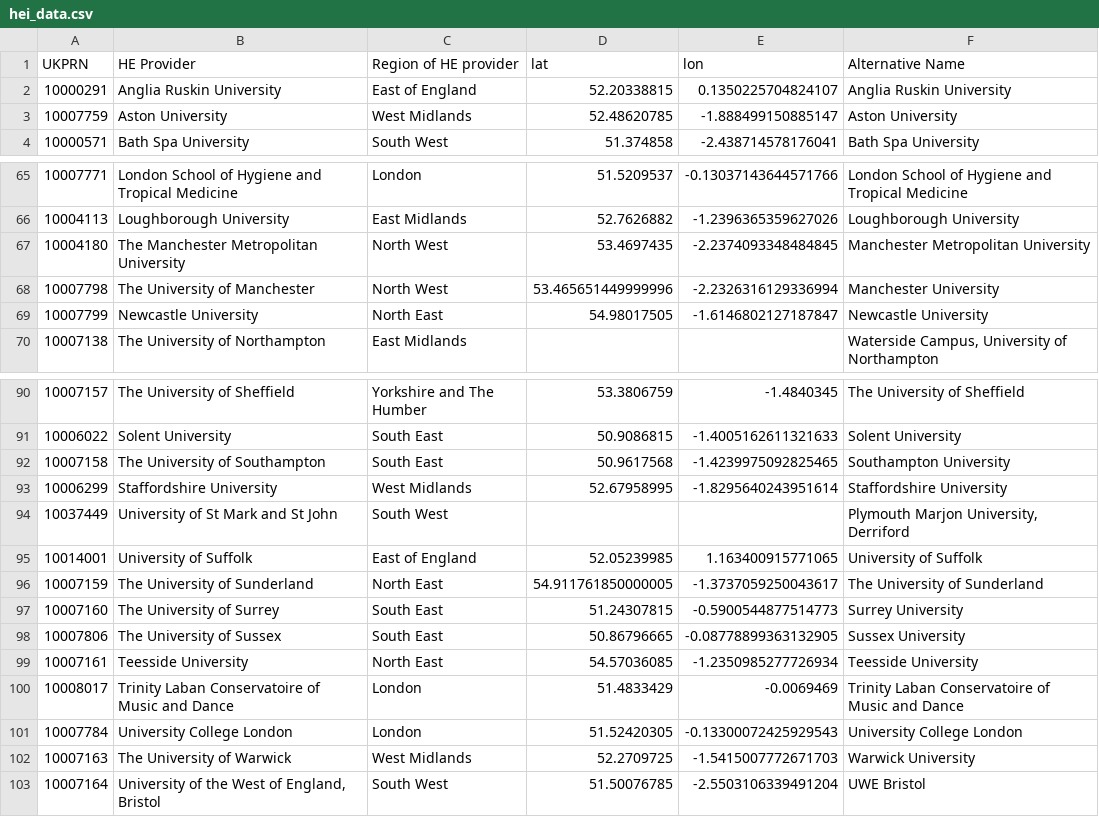
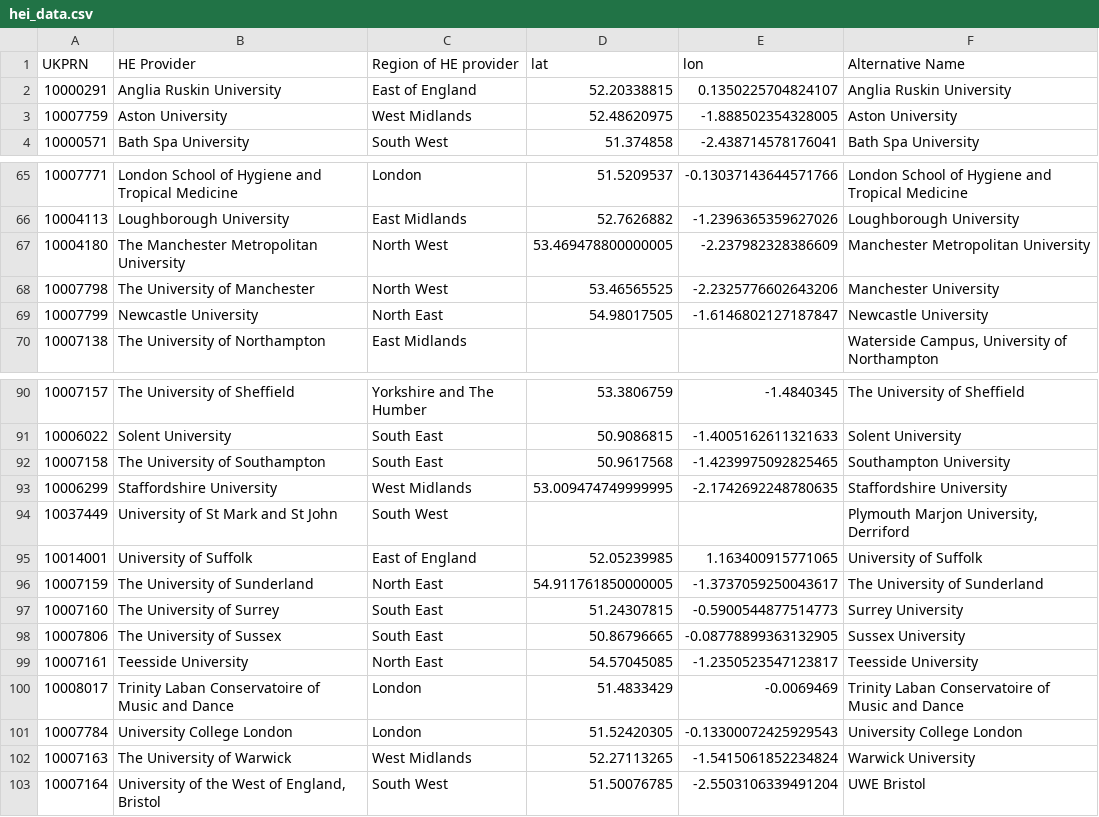
Before and after one commit to 4jjnaomi/HESA-Dashboard, a CSV file: data/hei_data.csv, drawn as a sheet; only a part is shown, gaps mark what is left out; the diff covers the shown part only.

```diff
--- a/data/hei_data.csv
+++ b/data/hei_data.csv
@@ -2,3 +2,3 @@ UKPRN,HE Provider,Region of HE provider,lat,lon,Alternative Name
 10000291,Anglia Ruskin University,East of England,52.20338815,0.1350225704824107,Anglia Ruskin University
-10007759,Aston University,West Midlands,52.48620785,-1.888499150885147,Aston University
+10007759,Aston University,West Midlands,52.48620975,-1.888502354328005,Aston University
 10000571,Bath Spa University,South West,51.374858,-2.438714578176041,Bath Spa University
@@ -66,4 +66,4 @@ UKPRN,HE Provider,Region of HE provider,lat,lon,Alternative Name
 10004113,Loughborough University,East Midlands,52.7626882,-1.2396365359627026,Loughborough University
-10004180,The Manchester Metropolitan University,North West,53.4697435,-2.2374093348484845,Manchester Metropolitan University
-10007798,The University of Manchester,North West,53.465651449999996,-2.2326316129336994,Manchester University
+10004180,The Manchester Metropolitan University,North West,53.469478800000005,-2.237982328386609,Manchester Metropolitan University
+10007798,The University of Manchester,North West,53.46565525,-2.2325776602643206,Manchester University
 10007799,Newcastle University,North East,54.98017505,-1.6146802127187847,Newcastle University
@@ -92,3 +92,3 @@ UKPRN,HE Provider,Region of HE provider,lat,lon,Alternative Name
 10007158,The University of Southampton,South East,50.9617568,-1.4239975092825465,Southampton University
-10006299,Staffordshire University,West Midlands,52.67958995,-1.8295640243951614,Staffordshire University
+10006299,Staffordshire University,West Midlands,53.009474749999995,-2.1742692248780635,Staffordshire University
 10037449,University of St Mark and St John,South West,,,"Plymouth Marjon University, Derriford"
@@ -98,6 +98,6 @@ UKPRN,HE Provider,Region of HE provider,lat,lon,Alternative Name
 10007806,The University of Sussex,South East,50.86796665,-0.08778899363132905,Sussex University
-10007161,Teesside University,North East,54.57036085,-1.2350985277726934,Teesside University
+10007161,Teesside University,North East,54.57045085,-1.2350523547123817,Teesside University
 10008017,Trinity Laban Conservatoire of Music and Dance,London,51.4833429,-0.0069469,Trinity Laban Conservatoire of Music and Dance
 10007784,University College London,London,51.52420305,-0.13300072425929543,University College London
-10007163,The University of Warwick,West Midlands,52.2709725,-1.5415007772671703,Warwick University
+10007163,The University of Warwick,West Midlands,52.27113265,-1.5415061852234824,Warwick University
 10007164,"University of the West of England, Bristol",South West,51.50076785,-2.5503106339491204,UWE Bristol
```
Also changed, not shown: 21 edited cells elsewhere in this file, 14 other files.
